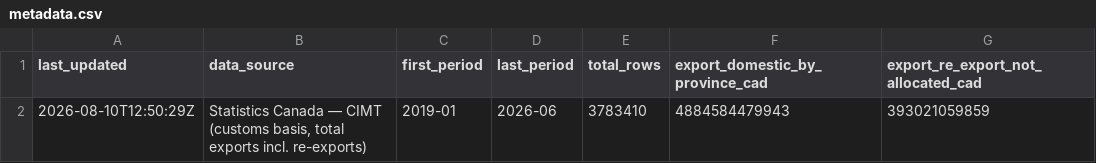
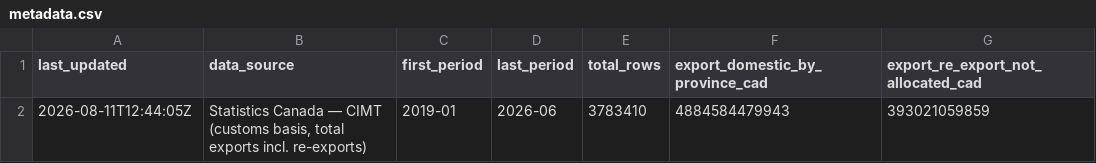
Before and after one commit to WilgnerCH/canada-brazil-trade, a CSV file: site/data_csv/metadata.csv, drawn as a sheet.

```diff
--- a/site/data_csv/metadata.csv
+++ b/site/data_csv/metadata.csv
@@ -1,2 +1,2 @@
 last_updated,data_source,first_period,last_period,total_rows,export_domestic_by_province_cad,export_re_export_not_allocated_cad
-2026-08-10T12:50:29Z,"Statistics Canada — CIMT (customs basis, total exports incl. re-exports)",2019-01,2026-06,3783410,4884584479943,393021059859
+2026-08-11T12:44:05Z,"Statistics Canada — CIMT (customs basis, total exports incl. re-exports)",2019-01,2026-06,3783410,4884584479943,393021059859
```
Also changed, not shown: 2 other files.
